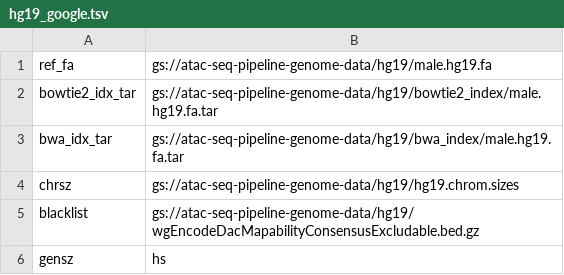
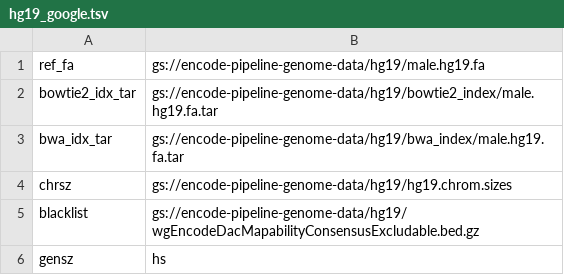
Before and after one commit to ENCODE-DCC/chip-seq-pipeline2, a TSV file: genome/hg19_google.tsv, drawn as a sheet.

Commit message:
new google bucket for test samples and genome data

```diff
--- a/genome/hg19_google.tsv
+++ b/genome/hg19_google.tsv
@@ -1,6 +1,6 @@
-ref_fa	gs://atac-seq-pipeline-genome-data/hg19/male.hg19.fa
-bowtie2_idx_tar	gs://atac-seq-pipeline-genome-data/hg19/bowtie2_index/male.hg19.fa.tar
-bwa_idx_tar	gs://atac-seq-pipeline-genome-data/hg19/bwa_index/male.hg19.fa.tar
-chrsz	gs://atac-seq-pipeline-genome-data/hg19/hg19.chrom.sizes
-blacklist	gs://atac-seq-pipeline-genome-data/hg19/wgEncodeDacMapabilityConsensusExcludable.bed.gz
+ref_fa	gs://encode-pipeline-genome-data/hg19/male.hg19.fa
+bowtie2_idx_tar	gs://encode-pipeline-genome-data/hg19/bowtie2_index/male.hg19.fa.tar
+bwa_idx_tar	gs://encode-pipeline-genome-data/hg19/bwa_index/male.hg19.fa.tar
+chrsz	gs://encode-pipeline-genome-data/hg19/hg19.chrom.sizes
+blacklist	gs://encode-pipeline-genome-data/hg19/wgEncodeDacMapabilityConsensusExcludable.bed.gz
 gensz	hs
```
Also changed, not shown: genome/hg38_google.tsv, genome/mm10_google.tsv, 19 other files.
